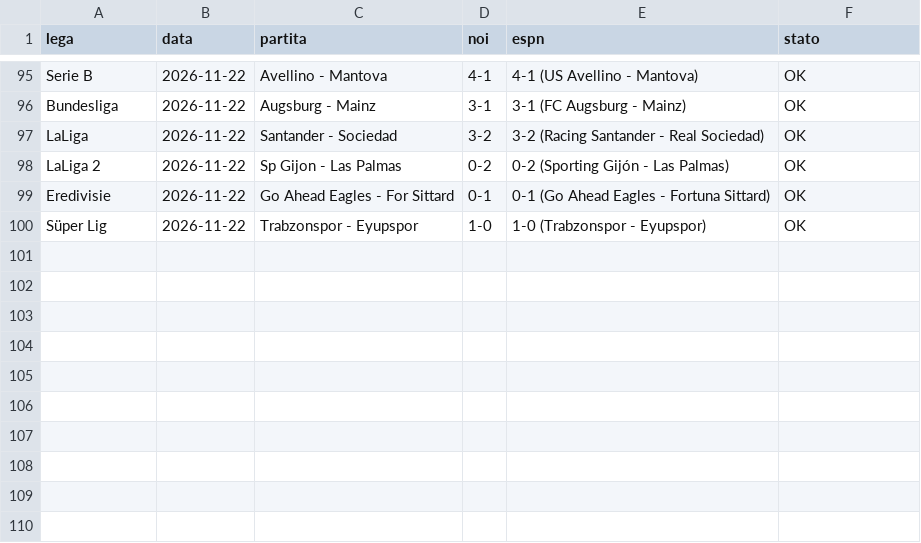
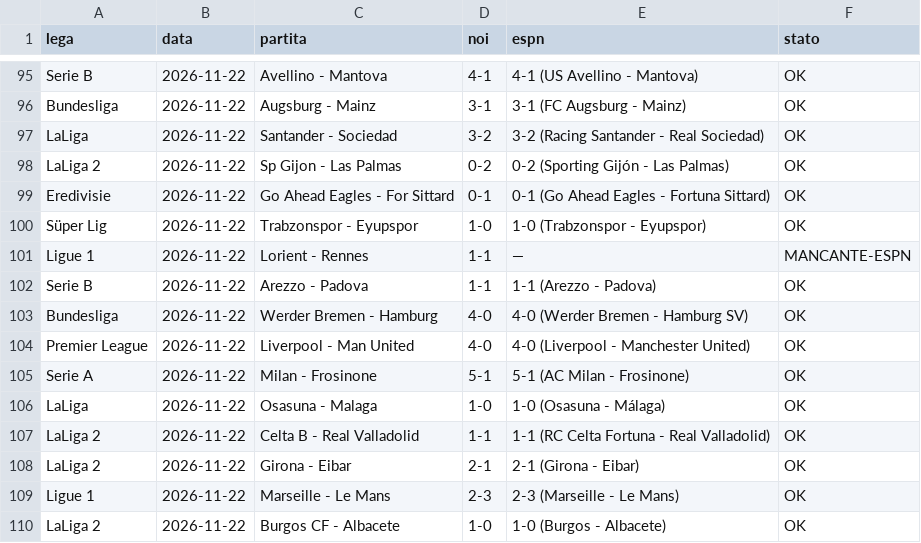
Before and after one commit to marianovigna95/predictor, a CSV file: data/espn_check.csv, drawn as a sheet; only a part is shown, gaps mark what is left out.

```diff
--- a/data/espn_check.csv
+++ b/data/espn_check.csv
@@ -100 +100,11 @@ Eredivisie,2026-11-22,Go Ahead Eagles - For Sittard,0-1,0-1 (Go Ahead Eagles - F
 Süper Lig,2026-11-22,Trabzonspor - Eyupspor,1-0,1-0 (Trabzonspor - Eyupspor),OK
+Ligue 1,2026-11-22,Lorient - Rennes,1-1,—,MANCANTE-ESPN
+Serie B,2026-11-22,Arezzo - Padova,1-1,1-1 (Arezzo - Padova),OK
+Bundesliga,2026-11-22,Werder Bremen - Hamburg,4-0,4-0 (Werder Bremen - Hamburg SV),OK
+Premier League,2026-11-22,Liverpool - Man United,4-0,4-0 (Liverpool - Manchester United),OK
+Serie A,2026-11-22,Milan - Frosinone,5-1,5-1 (AC Milan - Frosinone),OK
+LaLiga,2026-11-22,Osasuna - Malaga,1-0,1-0 (Osasuna - Málaga),OK
+LaLiga 2,2026-11-22,Celta B - Real Valladolid,1-1,1-1 (RC Celta Fortuna - Real Valladolid),OK
+LaLiga 2,2026-11-22,Girona - Eibar,2-1,2-1 (Girona - Eibar),OK
+Ligue 1,2026-11-22,Marseille - Le Mans,2-3,2-3 (Marseille - Le Mans),OK
+LaLiga 2,2026-11-22,Burgos CF - Albacete,1-0,1-0 (Burgos - Albacete),OK
```
Also changed, not shown: data/bilancio_motore.csv, data/giocata_multi.csv, 42 other files.
